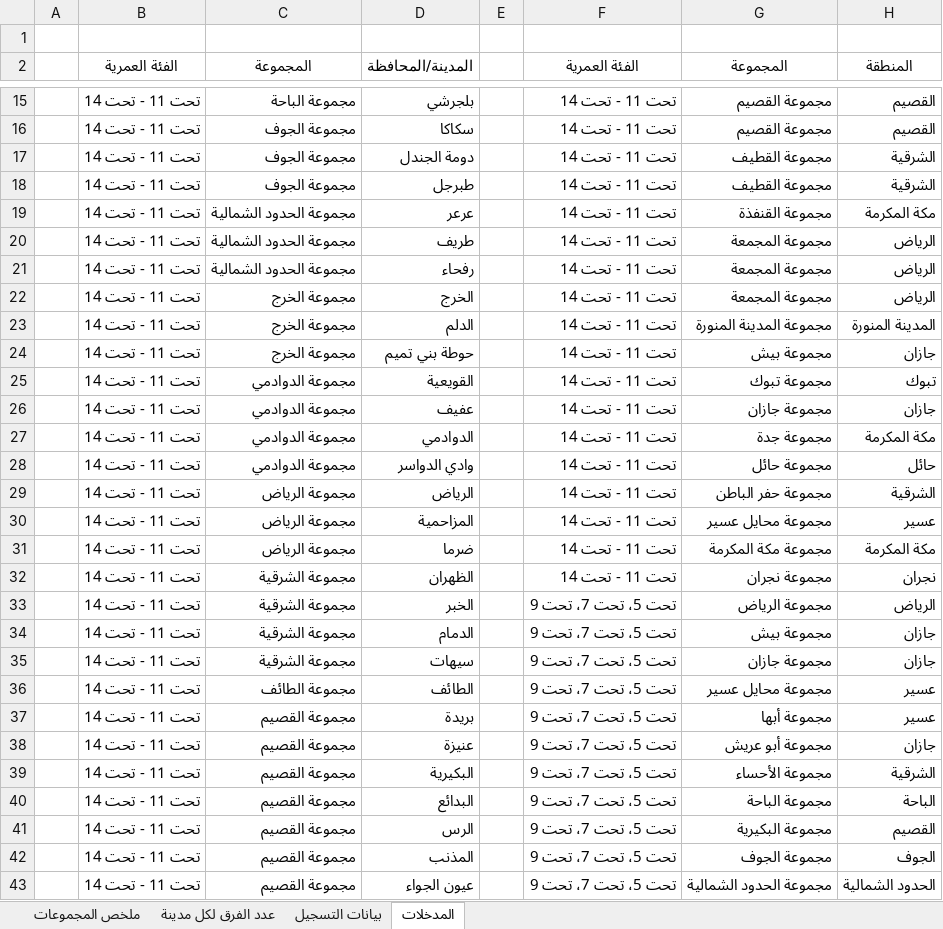
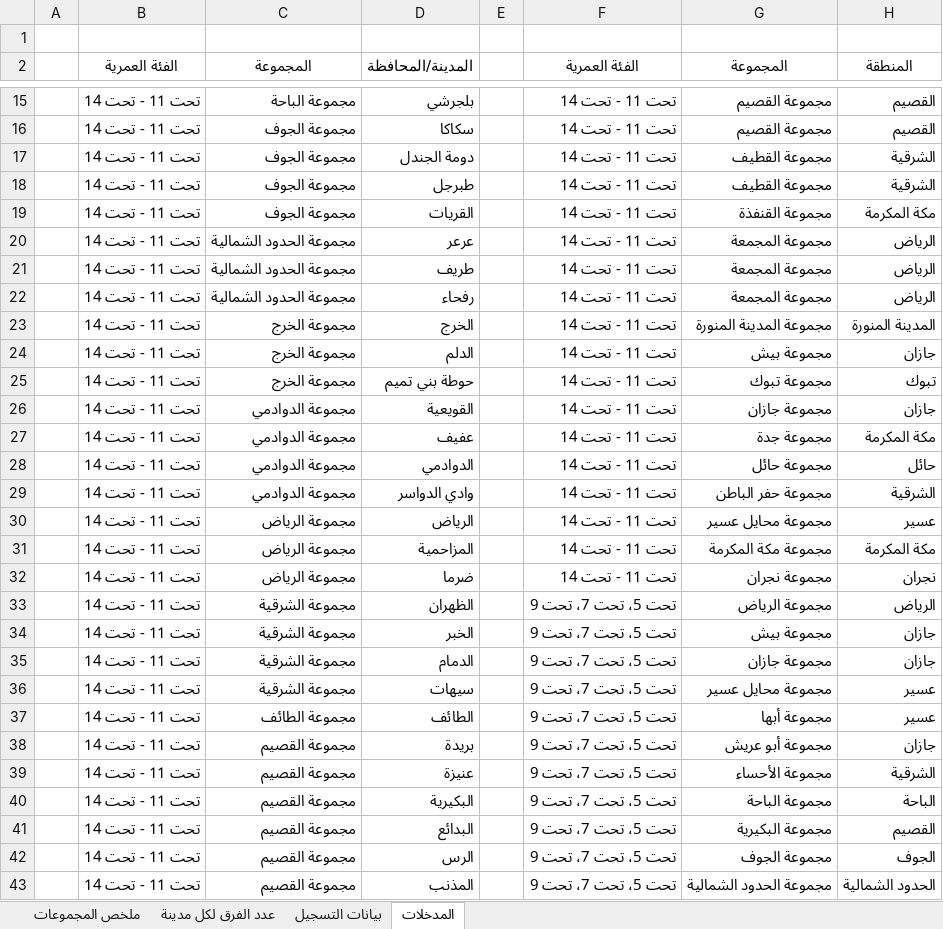
Before and after one commit to saff2026/clusters, an Excel workbook: cluster_analysis/latest.xlsx, sheet المدخلات, drawn as a sheet; only a part is shown, gaps mark what is left out; values as stored, in another font and other column widths than the file's, no borders; table styles not drawn; the diff covers the shown part only; the diff names each change by its address in the sheet, - before the commit and + after, or states it on an @@ line.

```diff
--- a/cluster_analysis/latest.xlsx (sheet المدخلات)
+++ b/cluster_analysis/latest.xlsx (sheet المدخلات)
-C19 (المجموعة): مجموعة الحدود الشمالية
+C19 (المجموعة): مجموعة الجوف
-D19 (المدينة/المحافظة): عرعر
+D19 (المدينة/المحافظة): القريات
-D20 (المدينة/المحافظة): طريف
+D20 (المدينة/المحافظة): عرعر
-D21 (المدينة/المحافظة): رفحاء
+D21 (المدينة/المحافظة): طريف
-C22 (المجموعة): مجموعة الخرج
+C22 (المجموعة): مجموعة الحدود الشمالية
-D22 (المدينة/المحافظة): الخرج
+D22 (المدينة/المحافظة): رفحاء
-D23 (المدينة/المحافظة): الدلم
+D23 (المدينة/المحافظة): الخرج
-D24 (المدينة/المحافظة): حوطة بني تميم
+D24 (المدينة/المحافظة): الدلم
-C25 (المجموعة): مجموعة الدوادمي
+C25 (المجموعة): مجموعة الخرج
-D25 (المدينة/المحافظة): القويعية
+D25 (المدينة/المحافظة): حوطة بني تميم
-D26 (المدينة/المحافظة): عفيف
+D26 (المدينة/المحافظة): القويعية
-D27 (المدينة/المحافظة): الدوادمي
+D27 (المدينة/المحافظة): عفيف
-D28 (المدينة/المحافظة): وادي الدواسر
+D28 (المدينة/المحافظة): الدوادمي
-C29 (المجموعة): مجموعة الرياض
+C29 (المجموعة): مجموعة الدوادمي
-D29 (المدينة/المحافظة): الرياض
+D29 (المدينة/المحافظة): وادي الدواسر
-D30 (المدينة/المحافظة): المزاحمية
+D30 (المدينة/المحافظة): الرياض
-D31 (المدينة/المحافظة): ضرما
+D31 (المدينة/المحافظة): المزاحمية
-C32 (المجموعة): مجموعة الشرقية
+C32 (المجموعة): مجموعة الرياض
-D32 (المدينة/المحافظة): الظهران
+D32 (المدينة/المحافظة): ضرما
-D33 (المدينة/المحافظة): الخبر
+D33 (المدينة/المحافظة): الظهران
-D34 (المدينة/المحافظة): الدمام
+D34 (المدينة/المحافظة): الخبر
-D35 (المدينة/المحافظة): سيهات
+D35 (المدينة/المحافظة): الدمام
-C36 (المجموعة): مجموعة الطائف
+C36 (المجموعة): مجموعة الشرقية
-D36 (المدينة/المحافظة): الطائف
+D36 (المدينة/المحافظة): سيهات
-C37 (المجموعة): مجموعة القصيم
+C37 (المجموعة): مجموعة الطائف
-D37 (المدينة/المحافظة): بريدة
+D37 (المدينة/المحافظة): الطائف
-D38 (المدينة/المحافظة): عنيزة
+D38 (المدينة/المحافظة): بريدة
-D39 (المدينة/المحافظة): البكيرية
+D39 (المدينة/المحافظة): عنيزة
-D40 (المدينة/المحافظة): البدائع
+D40 (المدينة/المحافظة): البكيرية
-D41 (المدينة/المحافظة): الرس
+D41 (المدينة/المحافظة): البدائع
-D42 (المدينة/المحافظة): المذنب
+D42 (المدينة/المحافظة): الرس
-D43 (المدينة/المحافظة): عيون الجواء
+D43 (المدينة/المحافظة): المذنب
```
Also changed, not shown: 3 added rows and 71 edited cells elsewhere in this sheet, sheet ملخص المجموعات, sheet عدد الفرق لكل مدينة, sheet بيانات التسجيل, 10 other files.
